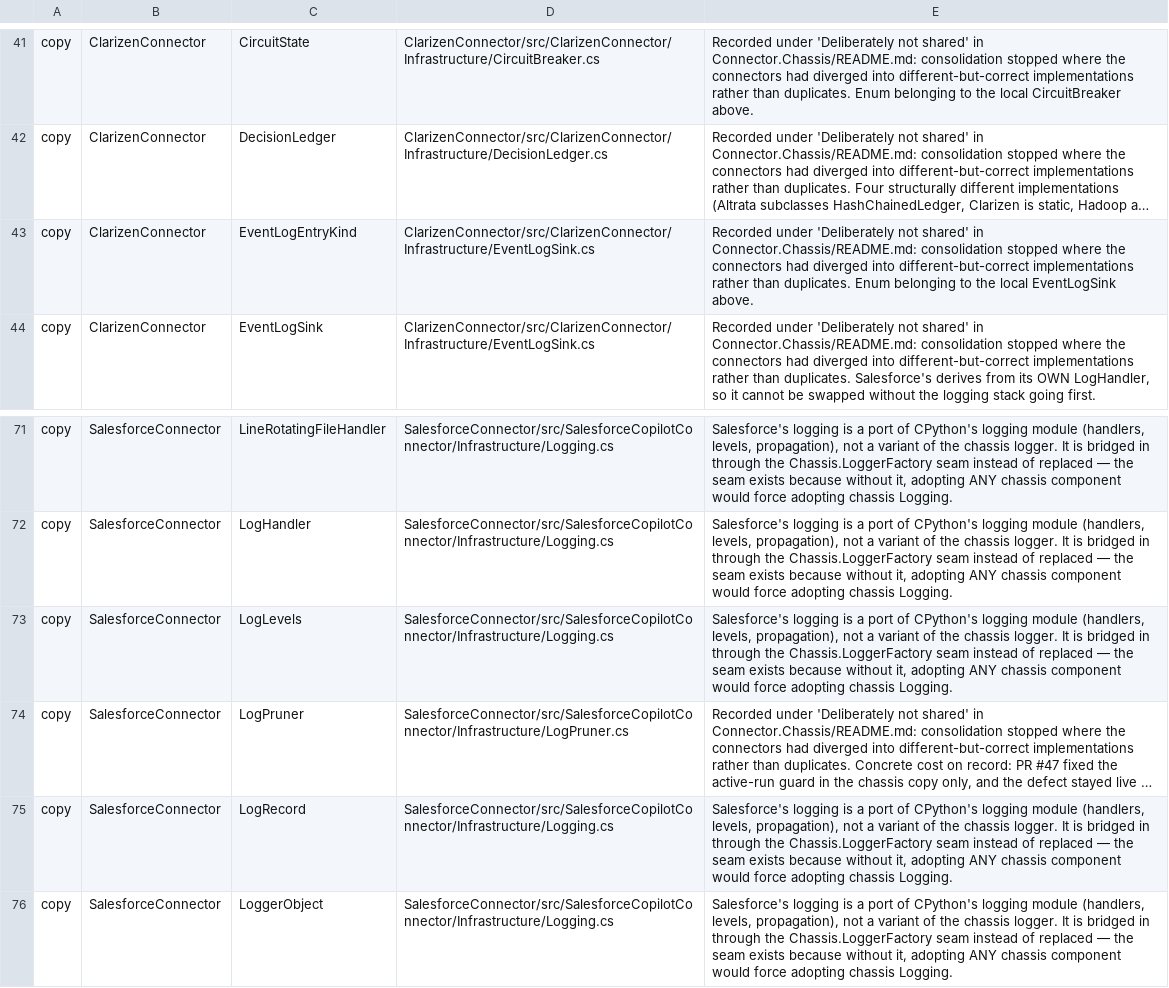
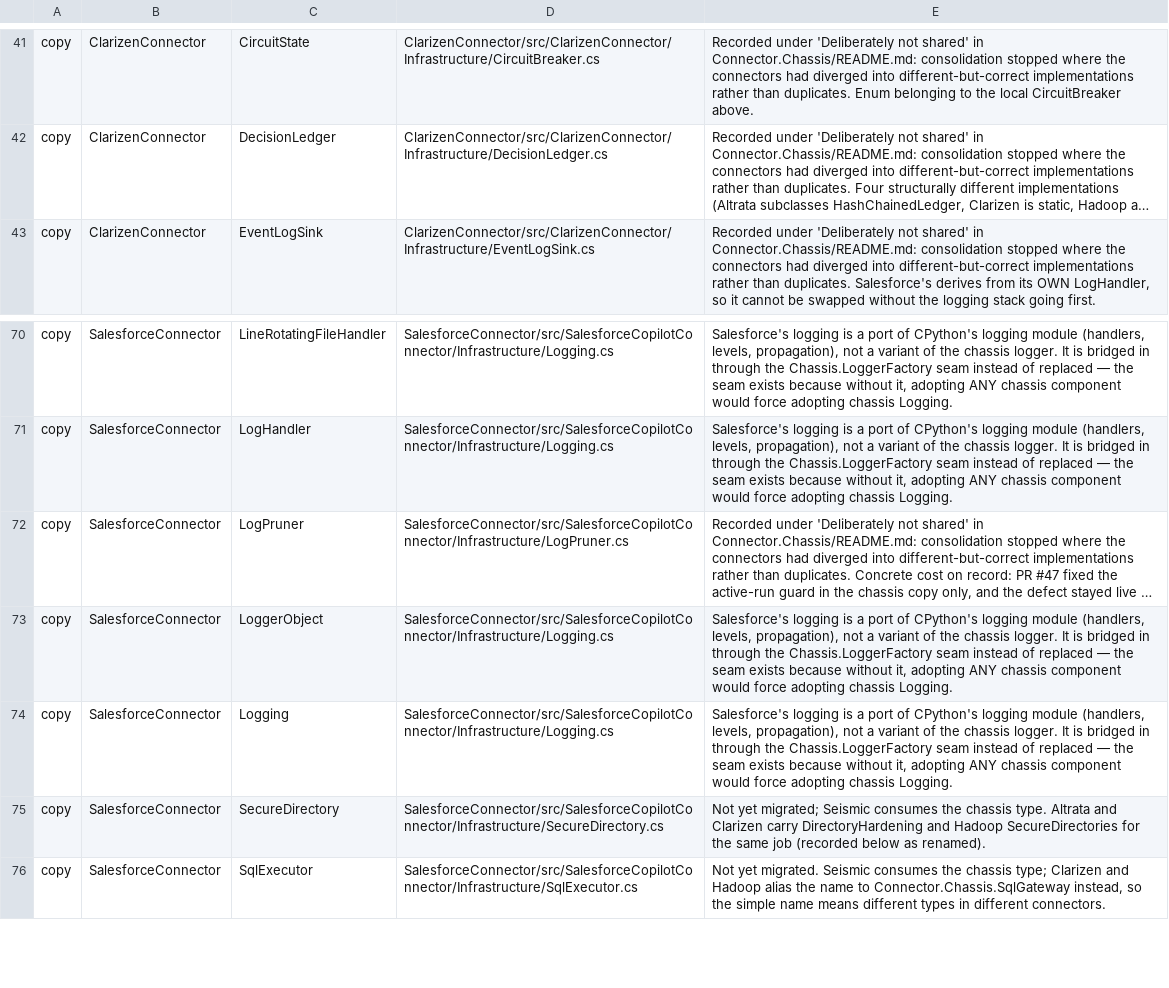
Before and after one commit to JosephSaad/Connectors, a TSV file: .github/conformance/divergences.tsv, drawn as a sheet; only a part is shown, gaps mark what is left out; the shorter side is filled out with more unchanged rows; long unchanged cells end in …; the diff names each change by its address in the sheet, - before the commit and + after, or states it on an @@ line.

Commit message:
ContentGate: record the decision; consolidate three byte-identical types
Two follow-ups to the ServiceHost work.

CONTENT GATE — recorded as a decision, not left as an open item. The register
now carries it as kind=duplicated (nine rows) and CONSOLIDATION.md states the
disposition: do NOT consolidate at this time, with the reasons in weight order
(it is a contract unification rather than an extraction; the category vocabulary
is stamped into the Graph-declared ContentGateStatus property so unifying it
changes indexed values; and the seam's shape depends on TOGAF G1's outstanding
malware-scanning integration contract). The cost of the decision is stated -- a
detection fix has to be written up to three times, and the two connectors with no
gate gain nothing -- along with an explicit revisit trigger and an explicit list
of things that are NOT reasons to revisit (tidiness, the divergence count).

BYTE-IDENTICAL TYPES — the opposite case, and the one worth acting on. Measured
across all 56 divergences by comparing each local copy against the chassis
declaration with comments and whitespace stripped: three were textually
identical AND depended on nothing that diverges, so they are now consumed from
the chassis. LogLevels and LogRecord (Salesforce), EventLogEntryKind (Clarizen).
They had gone unnoticed because they sit INSIDE files whose main types are
accepted divergences -- Salesforce's CPython-style Logging.cs, Clarizen's
EventLogSink.cs -- so the whole file was assumed to be divergent.

Two more were byte-identical and deliberately left alone. StreamHandler and
LineRotatingFileHandler are declared `: LogHandler`, and LogHandler is one of the
diverged types: identical text, different base class, therefore a different
contract. Consolidating them would have silently reparented Salesforce's handlers
onto the chassis hierarchy. Text identity is necessary, not sufficient.

Register: 56 -> 53. Salesforce's tools/StressHarness needed the same aliases as
its src and tests projects -- it subclasses the local LogHandler, so it sees the
LogRecord signature change.

Verified: Salesforce 1213 and Clarizen 929 green locally, conformance gate, its
self-test, and tenant capacity.

```diff
--- a/.github/conformance/divergences.tsv
+++ b/.github/conformance/divergences.tsv
-row 43: copy | ClarizenConnector | EventLogEntryKind | ClarizenConnector/src/ClarizenConnector/Infrastructure/EventLogSink.cs | Recorded under 'Deliberately not shared' in Connector.Chassis/README.md: consolidation stopped where the connectors had diverged into different-but-correct implementations rather than duplicates. Enum belonging to the local EventLogSink above.
-row 73: copy | SalesforceConnector | LogLevels | SalesforceConnector/src/SalesforceCopilotConnector/Infrastructure/Logging.cs | Salesforce's logging is a port of CPython's logging module (handlers, levels, propagation), not a variant of the chassis logger. It is bridged in through the Chassis.LoggerFactory seam instead of replaced — the seam exists because without it, adopting ANY chassis component would force adopting chassis Logging.
-row 75: copy | SalesforceConnector | LogRecord | SalesforceConnector/src/SalesforceCopilotConnector/Infrastructure/Logging.cs | Salesforce's logging is a port of CPython's logging module (handlers, levels, propagation), not a variant of the chassis logger. It is bridged in through the Chassis.LoggerFactory seam instead of replaced — the seam exists because without it, adopting ANY chassis component would force adopting chassis Logging.
```
Also changed, not shown: 8 other files.
